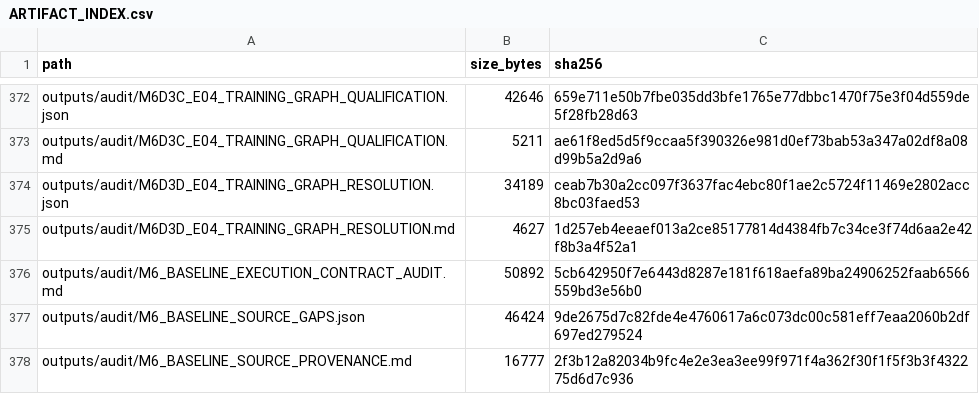
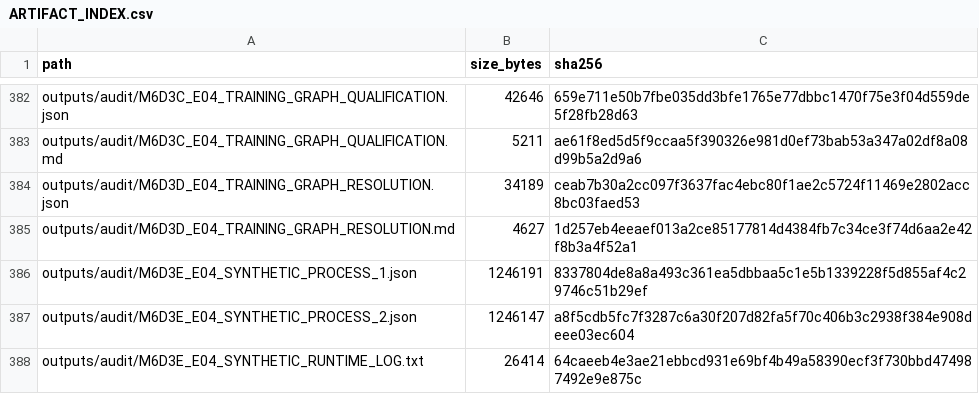
Before and after one commit to COngtuthien/GPAT_TransferBench, a CSV file: outputs/audit/ARTIFACT_INDEX.csv, drawn as a sheet; only a part is shown, gaps mark what is left out; the shorter side is filled out with more unchanged rows; the diff covers the shown part only.

Commit message:
M6D3e: qualify E04 training graph runtime

```diff
--- a/outputs/audit/ARTIFACT_INDEX.csv
+++ b/outputs/audit/ARTIFACT_INDEX.csv
@@ -375 +385,4 @@ outputs/audit/M6D3D_E04_TRAINING_GRAPH_RESOLUTION.json,34189,ceab7b30a2cc097f363
 outputs/audit/M6D3D_E04_TRAINING_GRAPH_RESOLUTION.md,4627,1d257eb4eeaef013a2ce85177814d4384fb7c34ce3f74d6aa2e42f8b3a4f52a1
+outputs/audit/M6D3E_E04_SYNTHETIC_PROCESS_1.json,1246191,8337804de8a8a493c361ea5dbbaa5c1e5b1339228f5d855af4c29746c51b29ef
+outputs/audit/M6D3E_E04_SYNTHETIC_PROCESS_2.json,1246147,a8f5cdb5fc7f3287c6a30f207d82fa5f70c406b3c2938f384e908deee03ec604
+outputs/audit/M6D3E_E04_SYNTHETIC_RUNTIME_LOG.txt,26414,64caeeb4e3ae21ebbcd931e69bf4b49a58390ecf3f730bbd474987492e9e875c
```
Also changed, not shown: 14 added rows elsewhere in this file, 18 other files.
